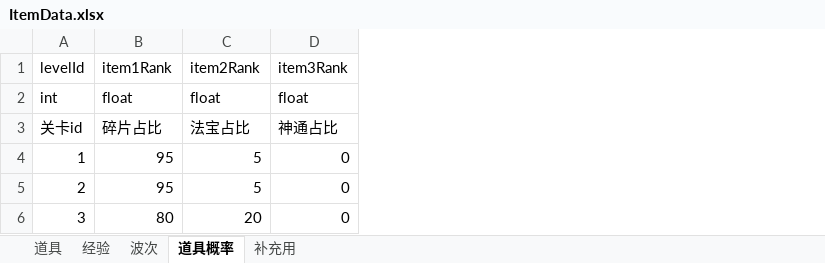
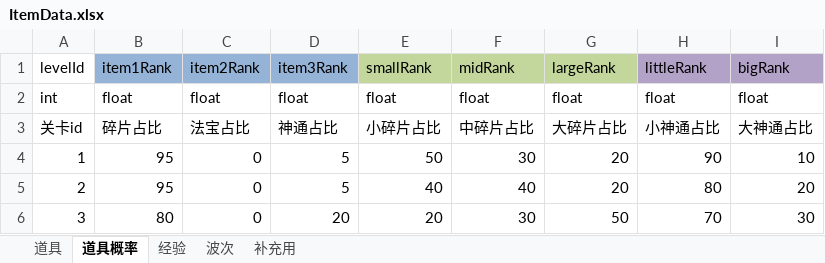
Before and after one commit to weiwei35/LightningEventDemo, an Excel workbook: Assets/Editor/ItemData.xlsx, sheet 道具概率, drawn as a sheet; values as stored, in another font and other column widths than the file's, no borders; the diff names each change by its address in the sheet, - before the commit and + after, or states it on an @@ line.

```diff
--- a/Assets/Editor/ItemData.xlsx (sheet 道具概率)
+++ b/Assets/Editor/ItemData.xlsx (sheet 道具概率)
@@ sheet tab order changed: 道具 | 道具概率 | 经验 | 波次 | 补充用 @@
+column E, rows 1-6: smallRank | float | 小碎片占比 | 50 | 40 | 20
+column F, rows 1-6: midRank | float | 中碎片占比 | 30 | 40 | 30
+column G, rows 1-6: largeRank | float | 大碎片占比 | 20 | 20 | 50
+column H, rows 1-6: littleRank | float | 小神通占比 | 90 | 80 | 70
+column I, rows 1-6: bigRank | float | 大神通占比 | 10 | 20 | 30
-B1:D1 fill: none
+B1:D1 fill: #95B3D7
-C4:C5: 5
+C4:C5: 0
-D4:D5: 0
+D4:D5: 5
-C6: 20
+C6: 0
-D6: 0
+D6: 20
```
Also changed, not shown: sheet 补充用, sheet 道具, 7 other files.
